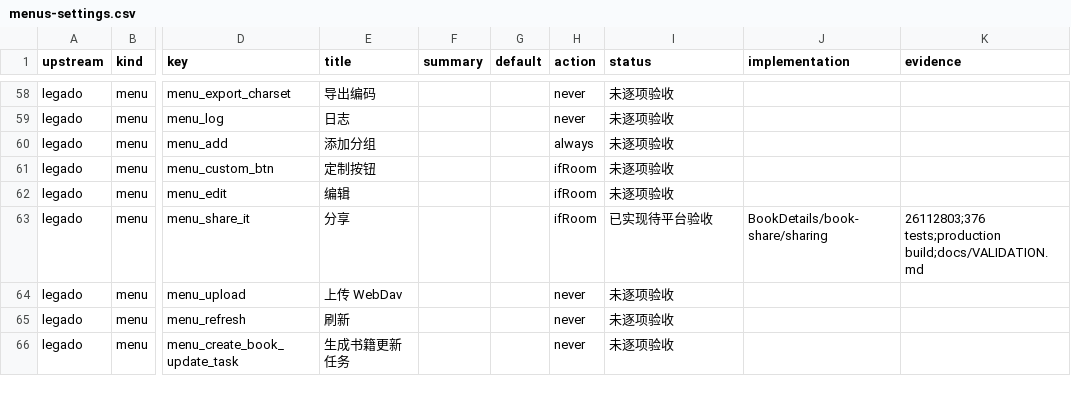
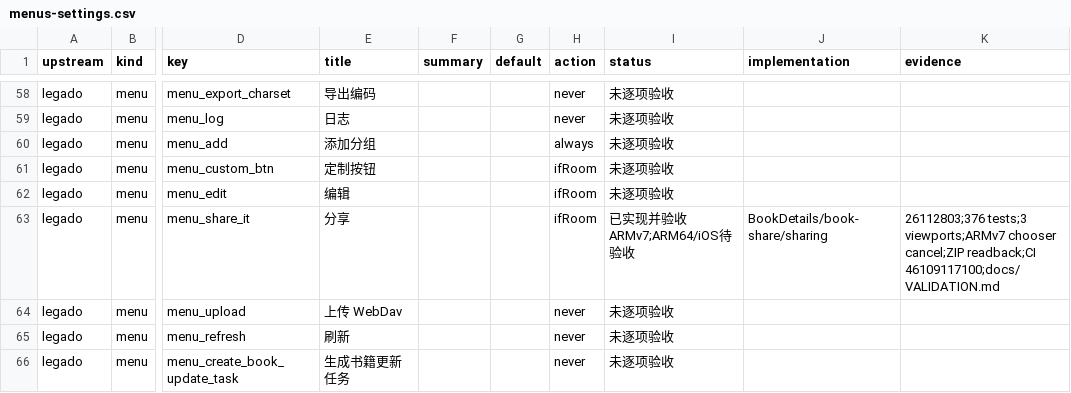
Before and after one commit to suixincrazy/legado-tauri, a CSV file: docs/audit/menus-settings.csv, drawn as a sheet; only a part is shown, gaps mark what is left out; the diff names each change by its address in the sheet, - before the commit and + after, or states it on an @@ line.

Commit message:
Record browser and ARMv7 book sharing acceptance [skip ci]

```diff
--- a/docs/audit/menus-settings.csv
+++ b/docs/audit/menus-settings.csv
-I63 (status): 已实现待平台验收
+I63 (status): 已实现并验收ARMv7;ARM64/iOS待验收
-K63 (evidence): 26112803;376 tests;production build;docs/VALIDATION.md
+K63 (evidence): 26112803;376 tests;3 viewports;ARMv7 chooser cancel;ZIP readback;CI 46109117100;docs/VALIDATION.md
```
Also changed, not shown: 4 other files.
